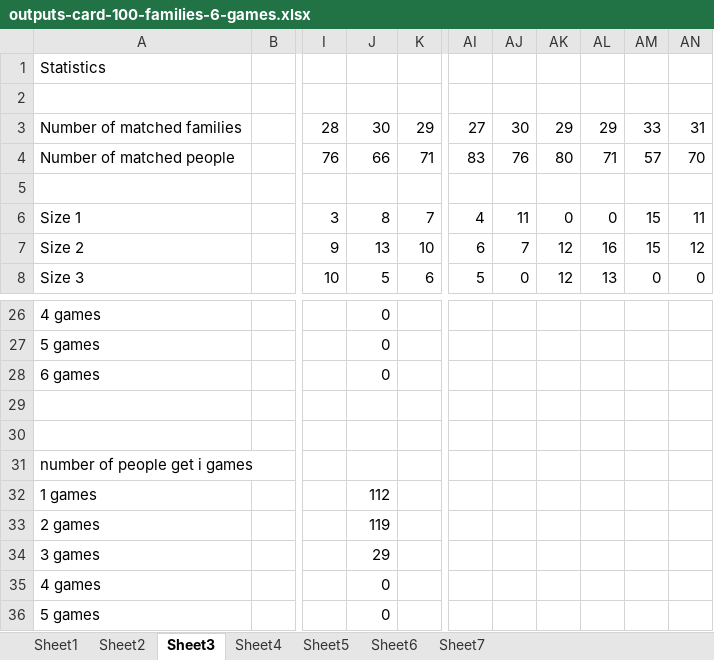
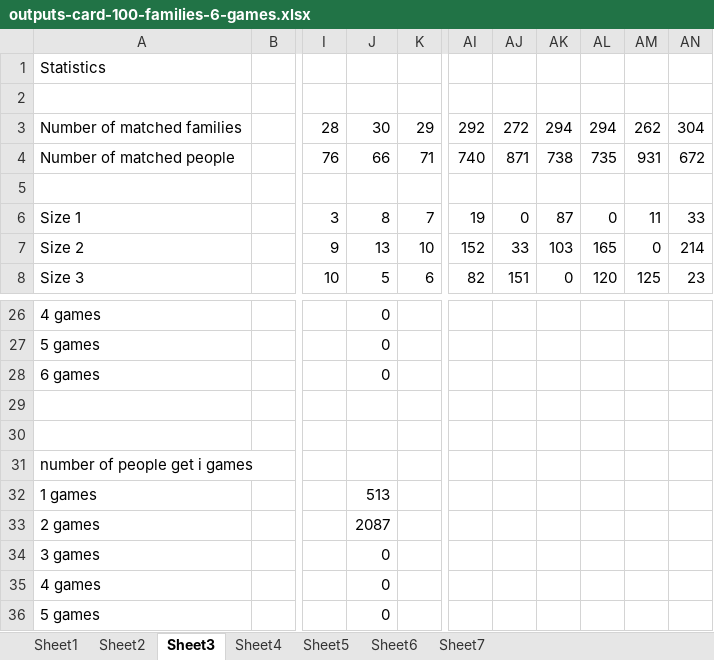
Before and after one commit to nhhai196/Ticket-Reassignment, an Excel workbook: outputs-card-100-families-6-games.xlsx, sheet Sheet3, drawn as a sheet; only a part is shown, gaps mark what is left out; values as stored, in another font and other column widths than the file's, no borders; the diff covers the shown part only; the diff names each change by its address in the sheet, - before the commit and + after, or states it on an @@ line.

```diff
--- a/outputs-card-100-families-6-games.xlsx (sheet Sheet3)
+++ b/outputs-card-100-families-6-games.xlsx (sheet Sheet3)
-AI3: 27
+AI3: 292
-AJ3: 30
+AJ3: 272
-AK3: 29
+AK3: 294
-AL3: 29
+AL3: 294
-AM3: 33
+AM3: 262
-AN3: 31
+AN3: 304
-AI4: 83
+AI4: 740
-AJ4: 76
+AJ4: 871
-AK4: 80
+AK4: 738
-AL4: 71
+AL4: 735
-AM4: 57
+AM4: 931
-AN4: 70
+AN4: 672
-AI6: 4
+AI6: 19
-AJ6: 11
+AJ6: 0
-AK6: 0
+AK6: 87
-AM6: 15
+AM6: 11
-AN6: 11
+AN6: 33
-AI7: 6
+AI7: 152
-AJ7: 7
+AJ7: 33
-AK7: 12
+AK7: 103
-AL7: 16
+AL7: 165
-AM7: 15
+AM7: 0
-AN7: 12
+AN7: 214
-AI8: 5
+AI8: 82
-AJ8: 0
+AJ8: 151
-AK8: 12
+AK8: 0
-AL8: 13
+AL8: 120
-AM8: 0
+AM8: 125
-AN8: 0
+AN8: 23
-J32: 112
+J32: 513
-J33: 119
+J33: 2087
-J34: 29
+J34: 0
```
Also changed, not shown: 21 edited cells elsewhere in this sheet, sheet Sheet5, sheet Sheet4, sheet Sheet7, 5 other files.
